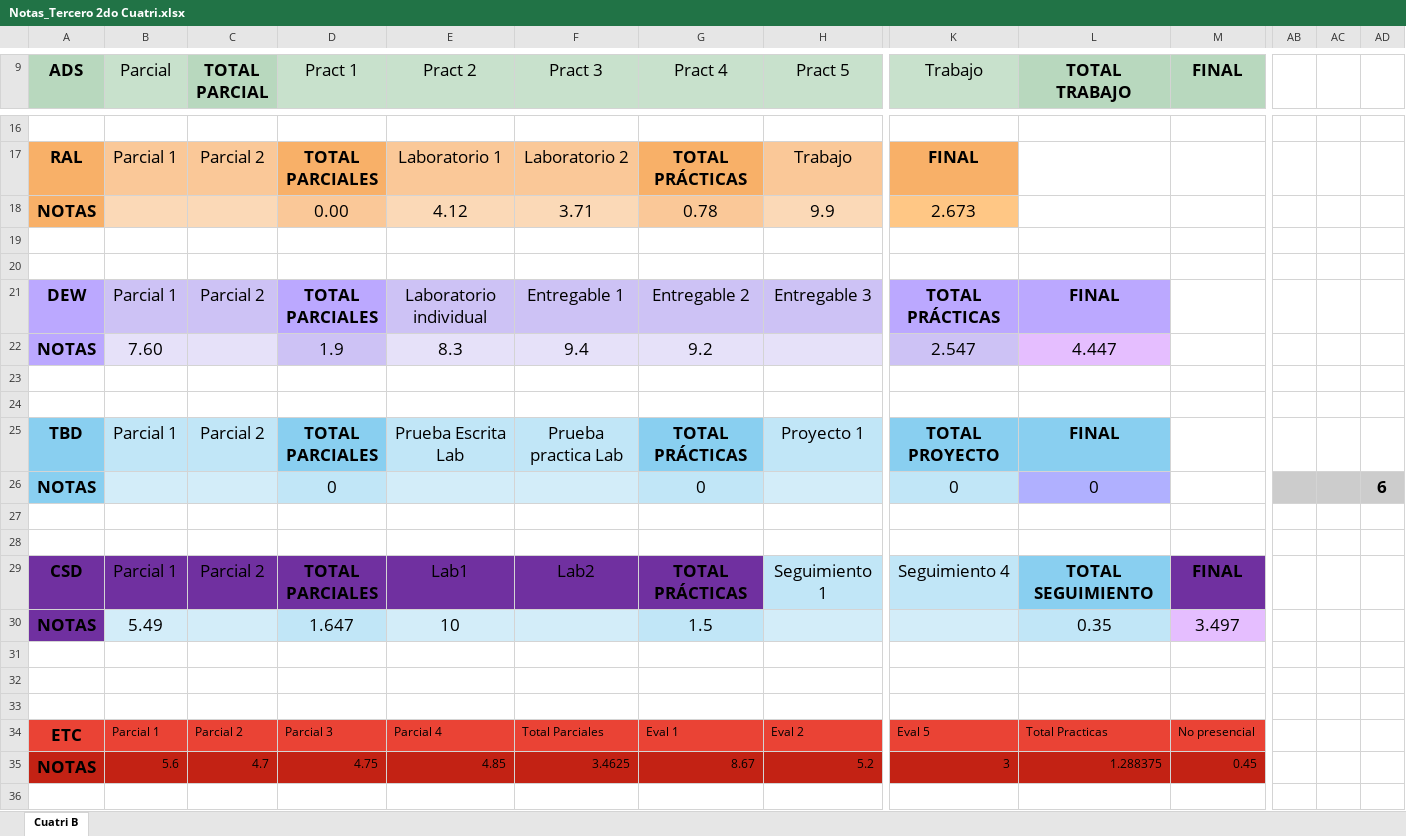
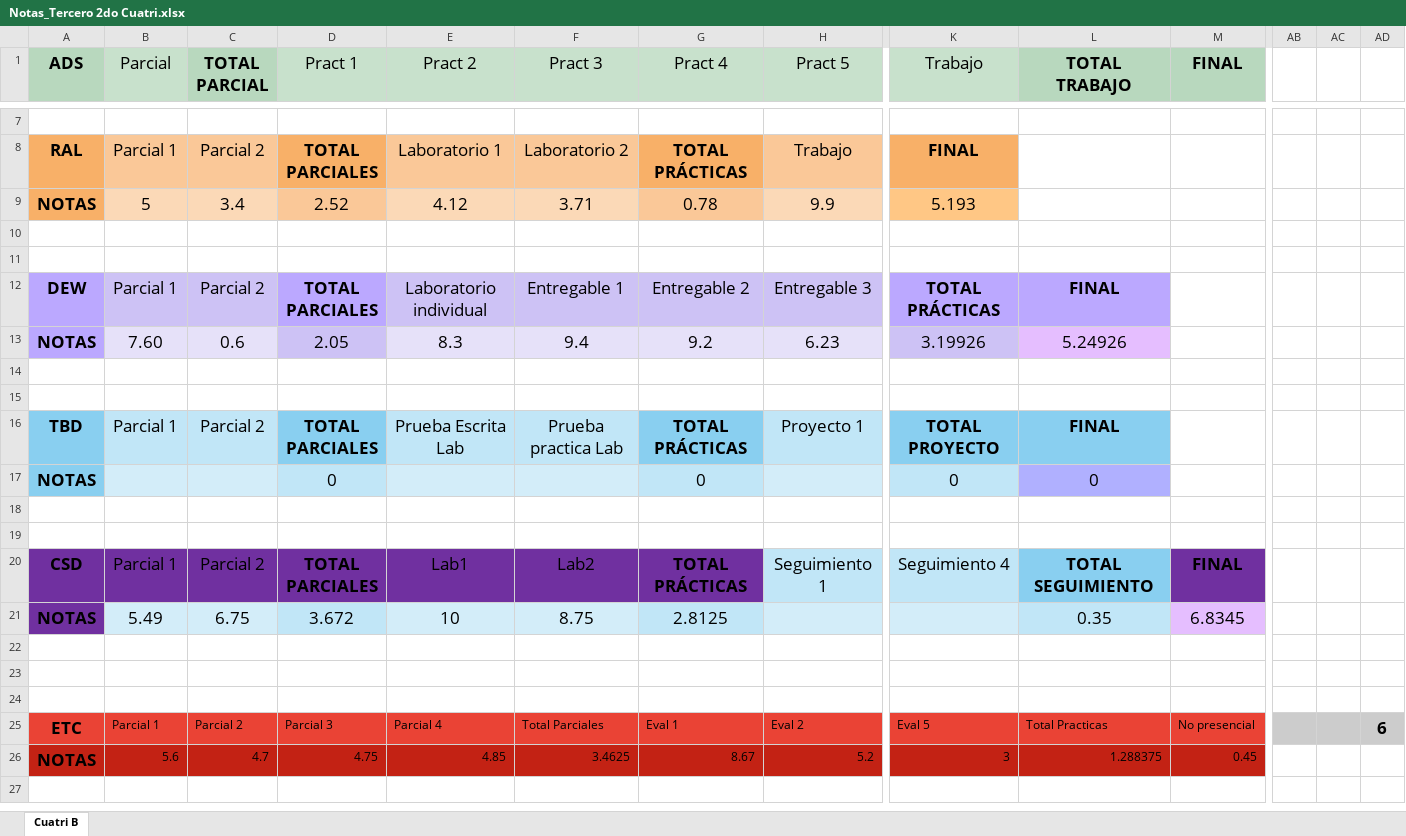
Before and after one commit to ismafh/Ingenieria-Informatica, an Excel workbook: 3º/Notas_Tercero 2do Cuatri.xlsx, sheet Cuatri B, drawn as a sheet; only a part is shown, gaps mark what is left out; values as stored, in another font and other column widths than the file's, no borders; conditional formats not drawn; addresses are those after the commit; the diff covers the shown part only; the diff names each change by its address in the sheet, - before the commit and + after, or states it on an @@ line.

Commit message:
Notas finales

```diff
--- a/3º/Notas_Tercero 2do Cuatri.xlsx (sheet Cuatri B)
+++ b/3º/Notas_Tercero 2do Cuatri.xlsx (sheet Cuatri B)
-B9 (Parcial): (empty)
+B9 (Parcial): 5
-C9 (TOTAL PARCIAL): (empty)
+C9 (TOTAL PARCIAL): 3.4
-D9 (Pract 1): 0.00
+D9 (Pract 1): 2.52
-K9 (Trabajo): 2.673
+K9 (Trabajo): 5.193
-C13 (TOTAL PARCIAL): (empty)
+C13 (TOTAL PARCIAL): 0.6
-D13 (Pract 1): 1.9
+D13 (Pract 1): 2.05
-H13 (Pract 5): (empty)
+H13 (Pract 5): 6.23
-K13 (Trabajo): 2.547
+K13 (Trabajo): 3.19926
-L13 (TOTAL TRABAJO): 4.447
+L13 (TOTAL TRABAJO): 5.24926
-AB17:AD17 fill: #CCCCCC
+AB17:AD17 fill: none
-AD17: 6
+AD17: (empty)
-C21 (TOTAL PARCIAL): (empty)
+C21 (TOTAL PARCIAL): 6.75
-D21 (Pract 1): 1.647
+D21 (Pract 1): 3.672
-F21 (Pract 3): (empty)
+F21 (Pract 3): 8.75
-G21 (Pract 4): 1.5
+G21 (Pract 4): 2.8125
-M21 (FINAL): 3.497
+M21 (FINAL): 6.8345
-AB25:AD25 fill: none
+AB25:AD25 fill: #CCCCCC
-AD25: (empty)
+AD25: 6
```
Also changed, not shown: 9 removed rows and 4 edited cells elsewhere in this sheet, formulas that keep their value, 1 other file.
